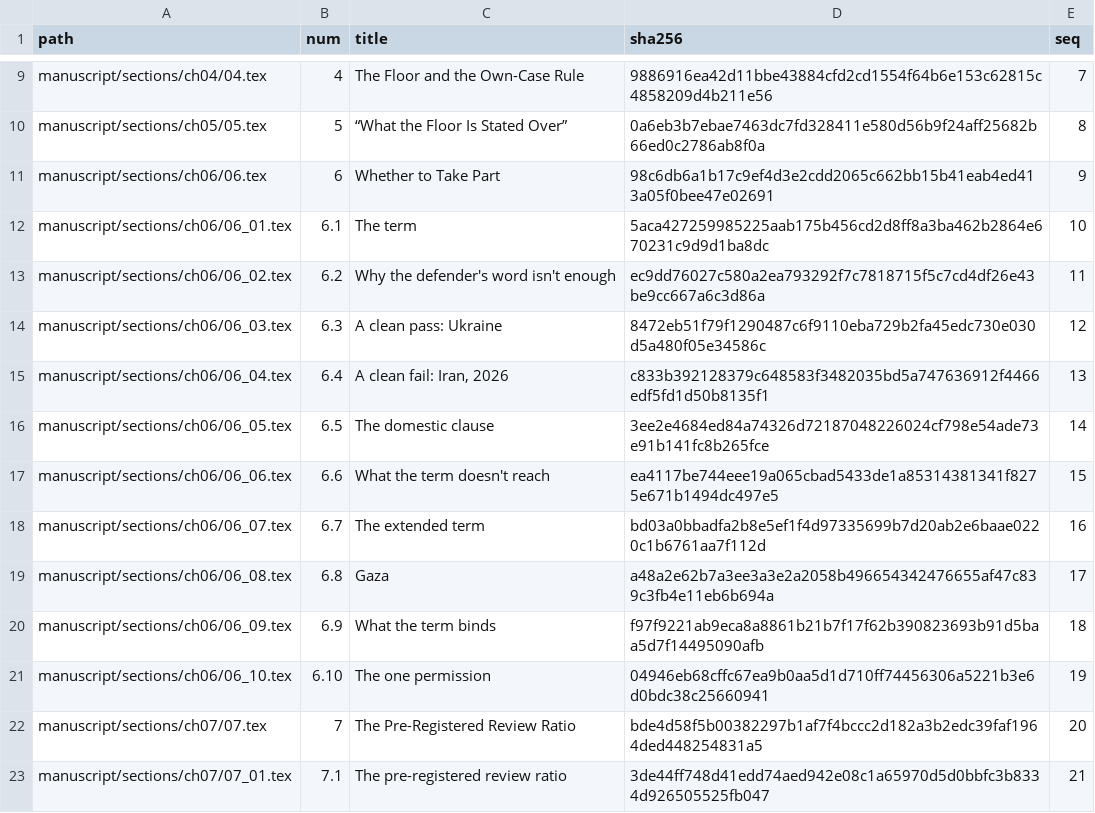
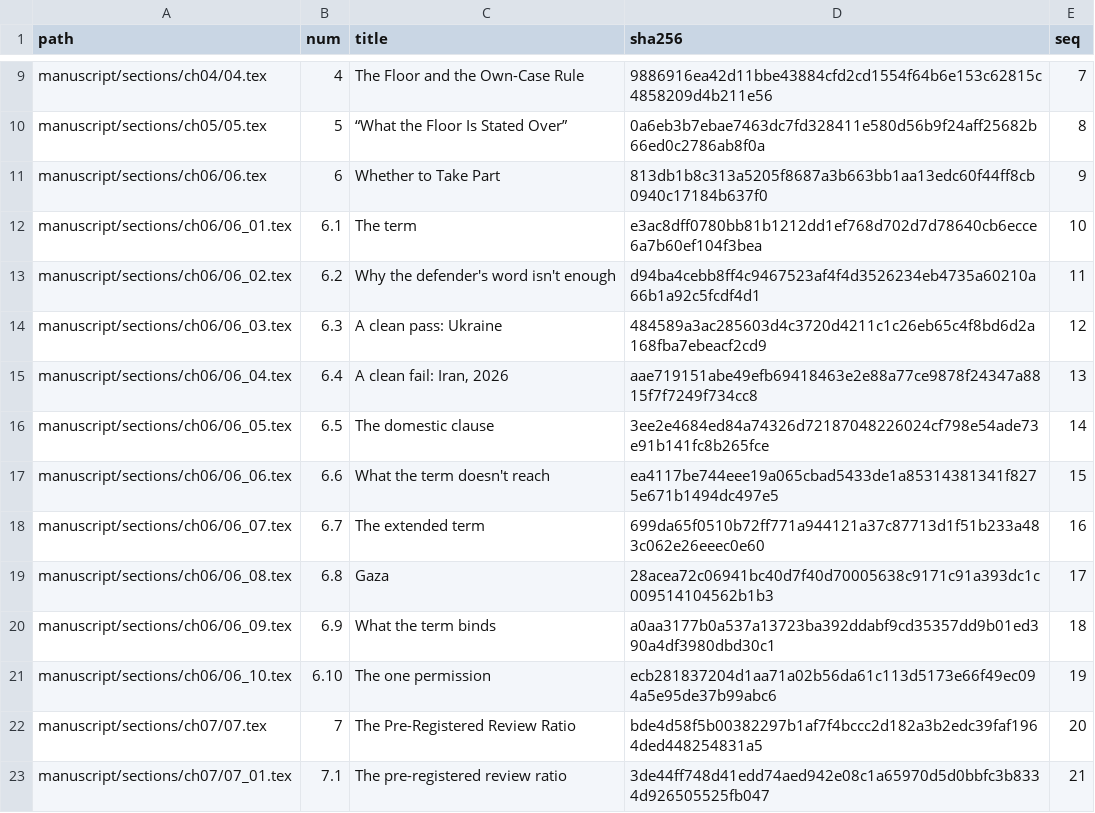
Before and after one commit to iterabloom/antifascist.intelligence, a TSV file: manuscript/sections/ORDER.tsv, drawn as a sheet; only a part is shown, gaps mark what is left out.

```diff
--- a/manuscript/sections/ORDER.tsv
+++ b/manuscript/sections/ORDER.tsv
@@ -10,13 +10,13 @@ manuscript/sections/ch04/04.tex	4	The Floor and the Own-Case Rule	9886916ea42d11
 manuscript/sections/ch05/05.tex	5	“What the Floor Is Stated Over”	0a6eb3b7ebae7463dc7fd328411e580d56b9f24aff25682b66ed0c2786ab8f0a	8
-manuscript/sections/ch06/06.tex	6	Whether to Take Part	98c6db6a1b17c9ef4d3e2cdd2065c662bb15b41eab4ed413a05f0bee47e02691	9
-manuscript/sections/ch06/06_01.tex	6.1	The term	5aca427259985225aab175b456cd2d8ff8a3ba462b2864e670231c9d9d1ba8dc	10
-manuscript/sections/ch06/06_02.tex	6.2	Why the defender's word isn't enough	ec9dd76027c580a2ea793292f7c7818715f5c7cd4df26e43be9cc667a6c3d86a	11
-manuscript/sections/ch06/06_03.tex	6.3	A clean pass: Ukraine	8472eb51f79f1290487c6f9110eba729b2fa45edc730e030d5a480f05e34586c	12
-manuscript/sections/ch06/06_04.tex	6.4	A clean fail: Iran, 2026	c833b392128379c648583f3482035bd5a747636912f4466edf5fd1d50b8135f1	13
+manuscript/sections/ch06/06.tex	6	Whether to Take Part	813db1b8c313a5205f8687a3b663bb1aa13edc60f44ff8cb0940c17184b637f0	9
+manuscript/sections/ch06/06_01.tex	6.1	The term	e3ac8dff0780bb81b1212dd1ef768d702d7d78640cb6ecce6a7b60ef104f3bea	10
+manuscript/sections/ch06/06_02.tex	6.2	Why the defender's word isn't enough	d94ba4cebb8ff4c9467523af4f4d3526234eb4735a60210a66b1a92c5fcdf4d1	11
+manuscript/sections/ch06/06_03.tex	6.3	A clean pass: Ukraine	484589a3ac285603d4c3720d4211c1c26eb65c4f8bd6d2a168fba7ebeacf2cd9	12
+manuscript/sections/ch06/06_04.tex	6.4	A clean fail: Iran, 2026	aae719151abe49efb69418463e2e88a77ce9878f24347a8815f7f7249f734cc8	13
 manuscript/sections/ch06/06_05.tex	6.5	The domestic clause	3ee2e4684ed84a74326d72187048226024cf798e54ade73e91b141fc8b265fce	14
 manuscript/sections/ch06/06_06.tex	6.6	What the term doesn't reach	ea4117be744eee19a065cbad5433de1a85314381341f8275e671b1494dc497e5	15
-manuscript/sections/ch06/06_07.tex	6.7	The extended term	bd03a0bbadfa2b8e5ef1f4d97335699b7d20ab2e6baae0220c1b6761aa7f112d	16
-manuscript/sections/ch06/06_08.tex	6.8	Gaza	a48a2e62b7a3ee3a3e2a2058b496654342476655af47c839c3fb4e11eb6b694a	17
-manuscript/sections/ch06/06_09.tex	6.9	What the term binds	f97f9221ab9eca8a8861b21b7f17f62b390823693b91d5baa5d7f14495090afb	18
-manuscript/sections/ch06/06_10.tex	6.10	The one permission	04946eb68cffc67ea9b0aa5d1d710ff74456306a5221b3e6d0bdc38c25660941	19
+manuscript/sections/ch06/06_07.tex	6.7	The extended term	699da65f0510b72ff771a944121a37c87713d1f51b233a483c062e26eeec0e60	16
+manuscript/sections/ch06/06_08.tex	6.8	Gaza	28acea72c06941bc40d7f40d70005638c9171c91a393dc1c009514104562b1b3	17
+manuscript/sections/ch06/06_09.tex	6.9	What the term binds	a0aa3177b0a537a13723ba392ddabf9cd35357dd9b01ed390a4df3980dbd30c1	18
+manuscript/sections/ch06/06_10.tex	6.10	The one permission	ecb281837204d1aa71a02b56da61c113d5173e66f49ec094a5e95de37b99abc6	19
 manuscript/sections/ch07/07.tex	7	The Pre-Registered Review Ratio	bde4d58f5b00382297b1af7f4bccc2d182a3b2edc39faf1964ded448254831a5	20
```
Also changed, not shown: 10 other files.
